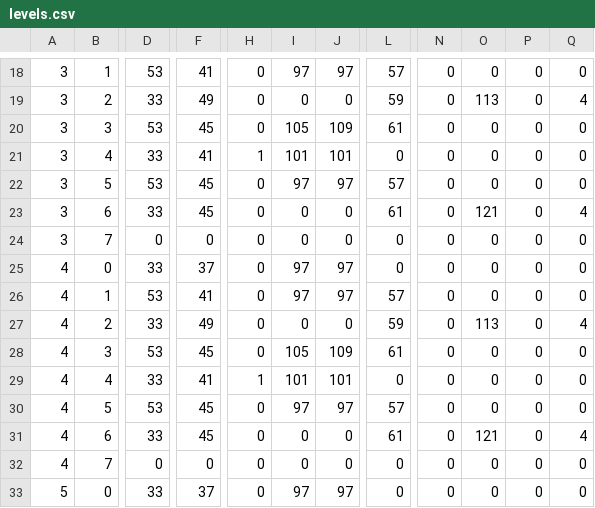
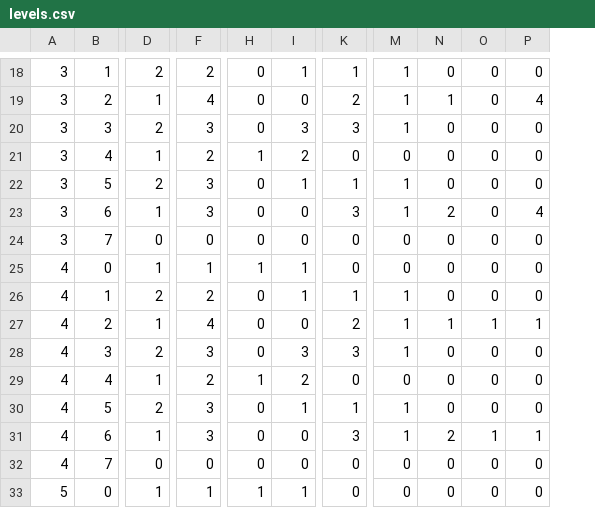
Before and after one commit to amaurycarvalho/msxbasic, a CSV file: Bobby/levels/levels.csv, drawn as a sheet; only a part is shown, gaps mark what is left out; removed rows and columns are numbered as before the commit, all else as after; the diff covers the shown part only; the diff names each change by its address in the sheet, - before the commit and + after, or states it on an @@ line.

```diff
--- a/Bobby/levels/levels.csv
+++ b/Bobby/levels/levels.csv
-column D, rows 18-33: 53 | 33 | 53 | 33 | 53 | 33 | 0 | 33 | 53 | 33 | 53 | 33 | 53 | 33 | 0 | 33
+column D, rows 18-33: 2 | 1 | 2 | 1 | 2 | 1 | 0 | 1 | 2 | 1 | 2 | 1 | 2 | 1 | 0 | 1
-column F, rows 18-33: 41 | 49 | 45 | 41 | 45 | 45 | 0 | 37 | 41 | 49 | 45 | 41 | 45 | 45 | 0 | 37
+column F, rows 18-33: 2 | 4 | 3 | 2 | 3 | 3 | 0 | 1 | 2 | 4 | 3 | 2 | 3 | 3 | 0 | 1
-column J, rows 18-33: 97 | 0 | 109 | 101 | 97 | 0 | 0 | 97 | 97 | 0 | 109 | 101 | 97 | 0 | 0 | 97
-I18: 97
+I18: 1
-K18: 57
+K18: 1
-M18:M20: 0
+M18:M20: 1
-K19: 59
+K19: 2
-N19: 113
+N19: 1
-I20: 105
+I20: 3
-K20: 61
+K20: 3
-I21: 101
+I21: 2
-I22: 97
+I22: 1
-K22: 57
+K22: 1
-M22:M23: 0
+M22:M23: 1
-K23: 61
+K23: 3
-N23: 121
+N23: 2
-H25: 0
+H25: 1
-I25:I26: 97
+I25:I26: 1
-K26: 57
+K26: 1
-M26:M28: 0
+M26:M28: 1
-K27: 59
+K27: 2
-N27: 113
+N27: 1
-O27: 0
+O27: 1
-P27: 4
+P27: 1
-I28: 105
+I28: 3
-K28: 61
+K28: 3
-I29: 101
+I29: 2
-I30: 97
+I30: 1
-K30: 57
+K30: 1
-M30:M31: 0
+M30:M31: 1
-K31: 61
+K31: 3
-N31: 121
+N31: 2
-O31: 0
+O31: 1
-P31: 4
+P31: 1
-H33: 0
+H33: 1
-I33: 97
+I33: 1
```
Also changed, not shown: 52 edited cells elsewhere in this file, 4 other files.
